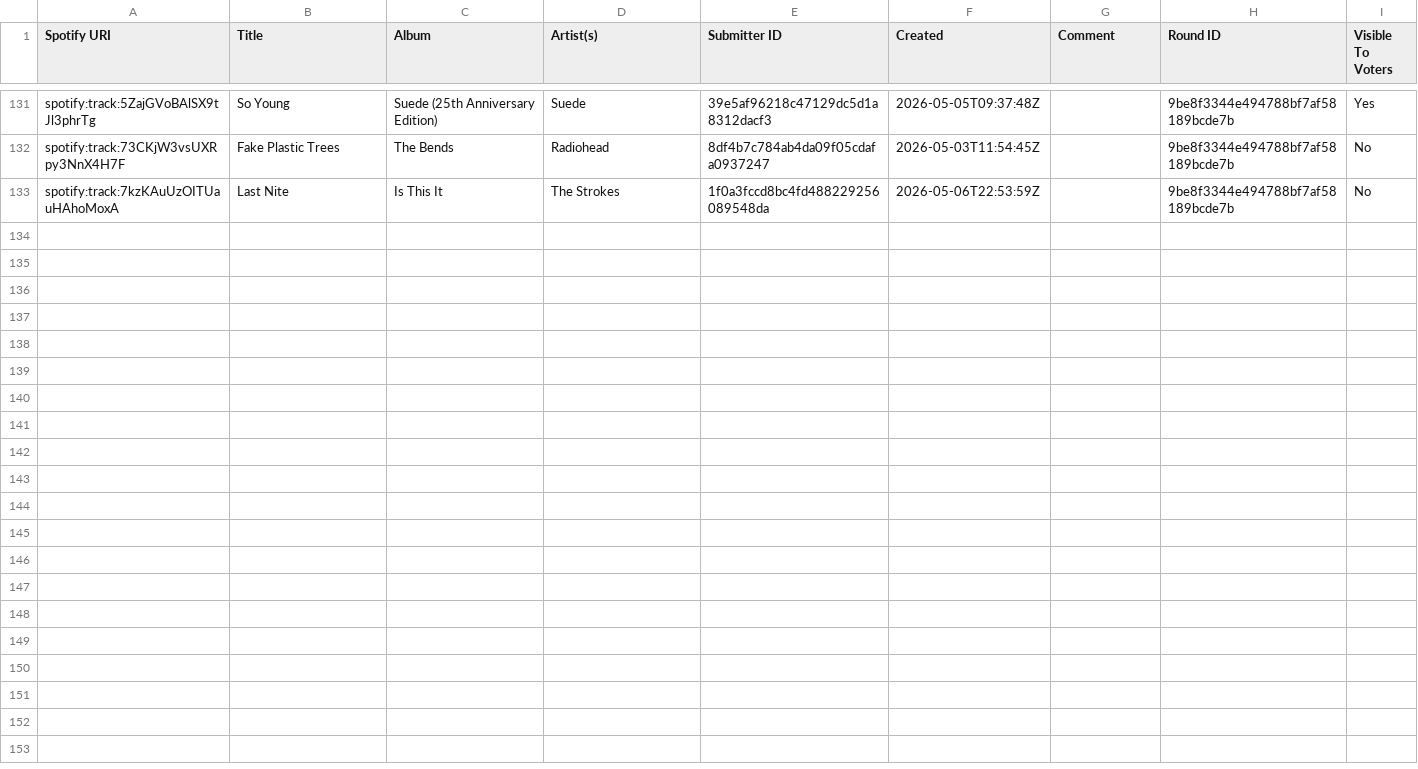
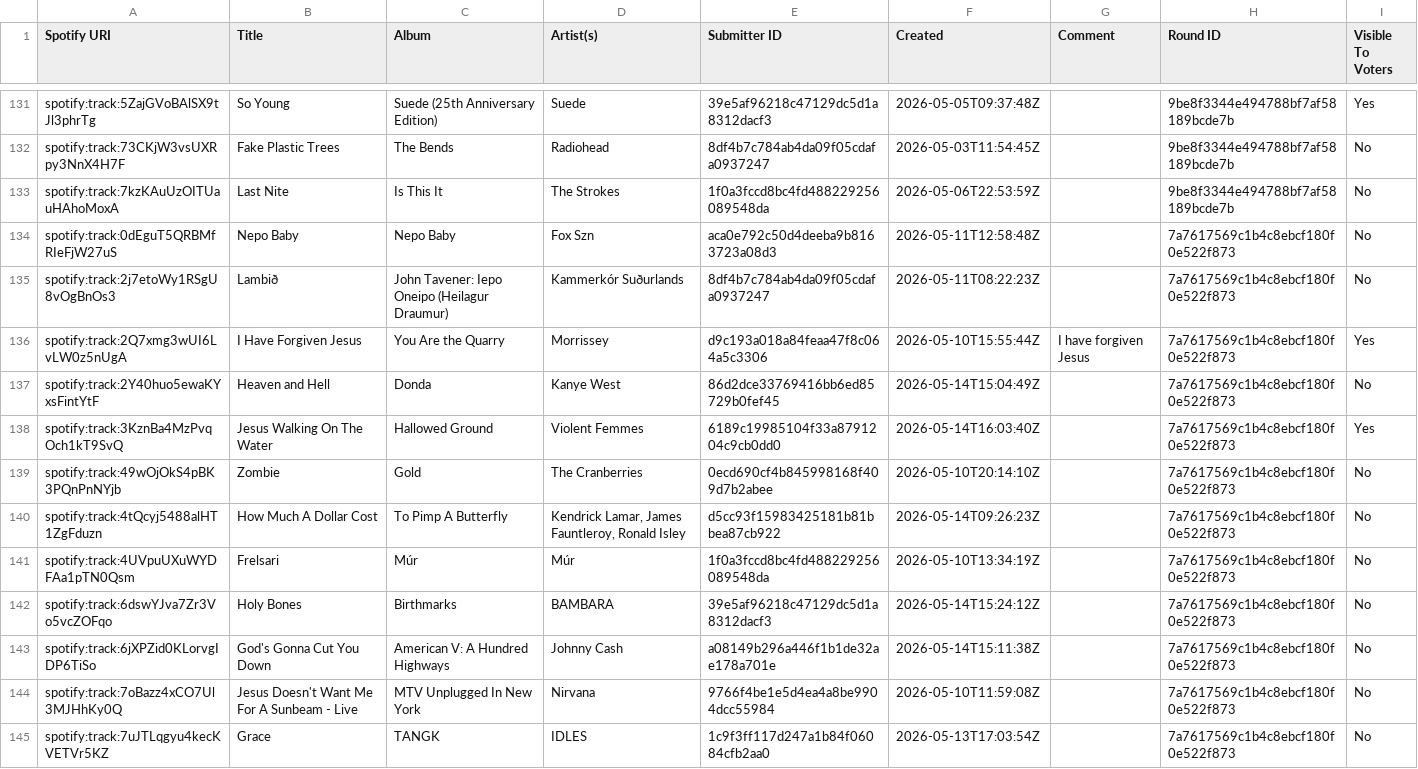
Before and after one commit to olifly/Lagadeildin, a CSV file: data/S2/submissions.csv, drawn as a sheet; only a part is shown, gaps mark what is left out.

Commit message:
round 12 data

```diff
--- a/data/S2/submissions.csv
+++ b/data/S2/submissions.csv
@@ -137 +137,13 @@ spotify:track:73CKjW3vsUXRpy3NnX4H7F,Fake Plastic Trees,The Bends,Radiohead,8df4
 spotify:track:7kzKAuUzOITUauHAhoMoxA,Last Nite,Is This It,The Strokes,1f0a3fccd8bc4fd488229256089548da,2026-05-06T22:53:59Z,,9be8f3344e494788bf7af58189bcde7b,No
+spotify:track:0dEguT5QRBMfRIeFjW27uS,Nepo Baby,Nepo Baby,Fox Szn,aca0e792c50d4deeba9b8163723a08d3,2026-05-11T12:58:48Z,,7a7617569c1b4c8ebcf180f0e522f873,No
+spotify:track:2j7etoWy1RSgU8vOgBnOs3,Lambið,John Tavener: Iepo Oneipo (Heilagur Draumur),Kammerkór Suðurlands,8df4b7c784ab4da09f05cdafa0937247,2026-05-11T08:22:23Z,,7a7617569c1b4c8ebcf180f0e522f873,No
+spotify:track:2Q7xmg3wUI6LvLW0z5nUgA,I Have Forgiven Jesus,You Are the Quarry,Morrissey,d9c193a018a84feaa47f8c064a5c3306,2026-05-10T15:55:44Z,I have forgiven Jesus,7a7617569c1b4c8ebcf180f0e522f873,Yes
+spotify:track:2Y40huo5ewaKYxsFintYtF,Heaven and Hell,Donda,Kanye West,86d2dce33769416bb6ed85729b0fef45,2026-05-14T15:04:49Z,,7a7617569c1b4c8ebcf180f0e522f873,No
+spotify:track:3KznBa4MzPvqOch1kT9SvQ,Jesus Walking On The Water,Hallowed Ground,Violent Femmes,6189c19985104f33a8791204c9cb0dd0,2026-05-14T16:03:40Z,,7a7617569c1b4c8ebcf180f0e522f873,Yes
+spotify:track:49wOjOkS4pBK3PQnPnNYjb,Zombie,Gold,The Cranberries,0ecd690cf4b845998168f409d7b2abee,2026-05-10T20:14:10Z,,7a7617569c1b4c8ebcf180f0e522f873,No
+spotify:track:4tQcyj5488alHT1ZgFduzn,How Much A Dollar Cost,To Pimp A Butterfly,"Kendrick Lamar, James Fauntleroy, Ronald Isley",d5cc93f15983425181b81bbea87cb922,2026-05-14T09:26:23Z,,7a7617569c1b4c8ebcf180f0e522f873,No
+spotify:track:4UVpuUXuWYDFAa1pTN0Qsm,Frelsari,Múr,Múr,1f0a3fccd8bc4fd488229256089548da,2026-05-10T13:34:19Z,,7a7617569c1b4c8ebcf180f0e522f873,No
+spotify:track:6dswYJva7Zr3Vo5vcZOFqo,Holy Bones,Birthmarks,BAMBARA,39e5af96218c47129dc5d1a8312dacf3,2026-05-14T15:24:12Z,,7a7617569c1b4c8ebcf180f0e522f873,No
+spotify:track:6jXPZid0KLorvgIDP6TiSo,God's Gonna Cut You Down,American V: A Hundred Highways,Johnny Cash,a08149b296a446f1b1de32ae178a701e,2026-05-14T15:11:38Z,,7a7617569c1b4c8ebcf180f0e522f873,No
+spotify:track:7oBazz4xCO7Ul3MJHhKy0Q,Jesus Doesn't Want Me For A Sunbeam - Live,MTV Unplugged In New York,Nirvana,9766f4be1e5d4ea4a8be9904dcc55984,2026-05-10T11:59:08Z,,7a7617569c1b4c8ebcf180f0e522f873,No
+spotify:track:7uJTLqgyu4kecKVETVr5KZ,Grace,TANGK,IDLES,1c9f3ff117d247a1b84f06084cfb2aa0,2026-05-13T17:03:54Z,,7a7617569c1b4c8ebcf180f0e522f873,No
```
Also changed, not shown: data/S2/rounds.csv, 1 other file.
